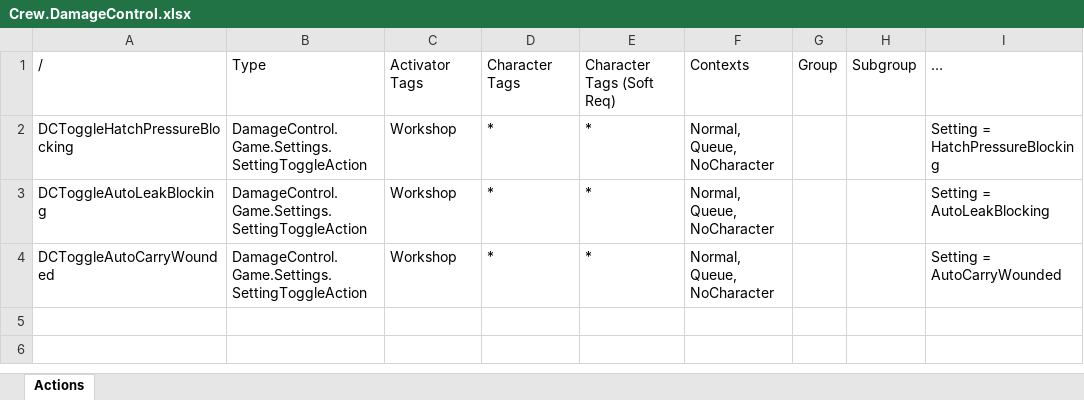
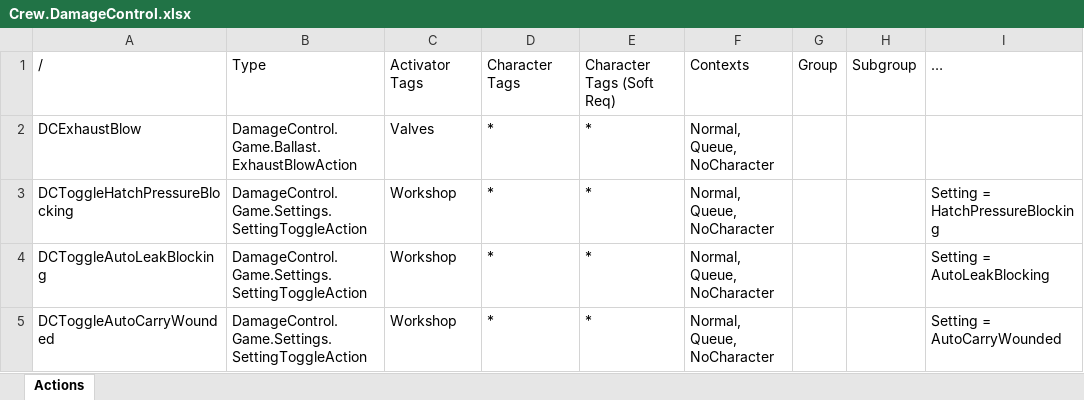
Before and after one commit to awkay/damage-control-mod, an Excel workbook: mod/Data Sheets/Crew.DamageControl.xlsx, sheet Actions, drawn as a sheet; values as stored, in another font and other column widths than the file's, no borders; the diff names each change by its address in the sheet, - before the commit and + after, or states it on an @@ line.

```diff
--- a/mod/Data Sheets/Crew.DamageControl.xlsx (sheet Actions)
+++ b/mod/Data Sheets/Crew.DamageControl.xlsx (sheet Actions)
+row 2: DCExhaustBlow | DamageControl.Game.Ballast.ExhaustBlowAction | Valves | * | * | Normal, Queue, NoCharacter
```
Also changed, not shown: mod/Data Sheets/General.DamageControl.xlsx, mod/Data Sheets/Locales.DamageControl.xlsx, 16 other files.
